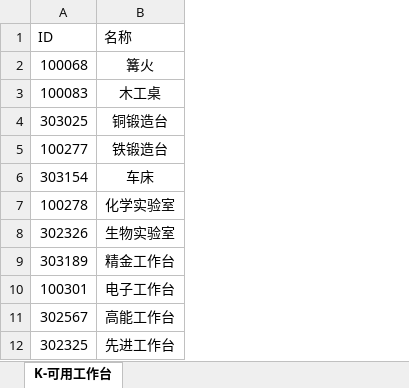
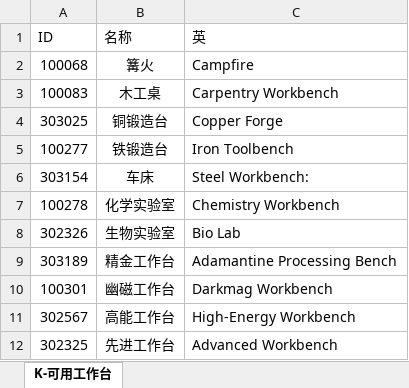
Before and after one commit to tiaotiaogukpg/XenoHavenModToolkit, an Excel workbook: DOC/K-可用工作台.xlsx, sheet K-可用工作台, drawn as a sheet; values as stored, in another font and other column widths than the file's, no borders; table styles not drawn; the diff names each change by its address in the sheet, - before the commit and + after, or states it on an @@ line.

```diff
--- a/DOC/K-可用工作台.xlsx (sheet K-可用工作台)
+++ b/DOC/K-可用工作台.xlsx (sheet K-可用工作台)
+column C (英), rows 2-12: Campfire | Carpentry Workbench | Copper Forge | Iron Toolbench | Steel Workbench: | Chemistry Workbench | Bio Lab | Adamantine Processing Bench | Darkmag Workbench | High-Energy Workbench | Advanced Workbench
-B10 (名称): 电子工作台
+B10 (名称): 幽磁工作台
```
Also changed, not shown: 22 other files.
